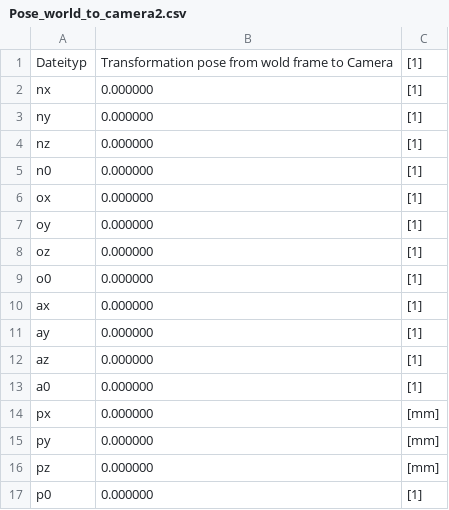
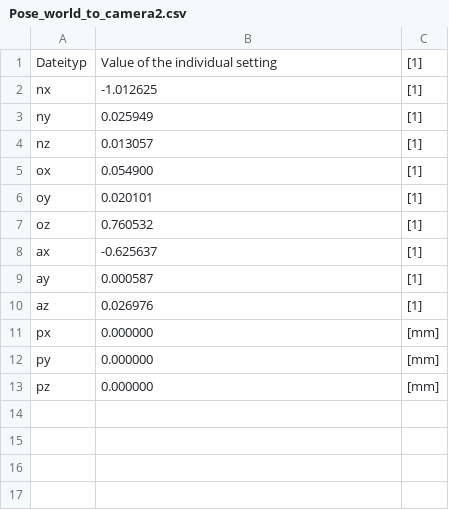
Before and after one commit to SevFle/Flugbahnberechnung, a CSV file: software/Linux/Parameter/Pose_world_to_camera2.csv, drawn as a sheet.

```diff
--- a/software/Linux/Parameter/Pose_world_to_camera2.csv
+++ b/software/Linux/Parameter/Pose_world_to_camera2.csv
@@ -1,14 +1,11 @@
-Dateityp;Transformation pose from wold frame to Camera;[1]
-nx;0.000000;[1]
-ny;0.000000;[1]
-nz;0.000000;[1]
-n0;0.000000;[1]
-ox;0.000000;[1]
-oy;0.000000;[1]
-oz;0.000000;[1]
-o0;0.000000;[1]
-ax;0.000000;[1]
-ay;0.000000;[1]
-az;0.000000;[1]
-a0;0.000000;[1]
+Dateityp;Value of the individual setting;[1]
+nx;-1.012625;[1]
+ny;0.025949;[1]
+nz;0.013057;[1]
+ox;0.054900;[1]
+oy;0.020101;[1]
+oz;0.760532;[1]
+ax;-0.625637;[1]
+ay;0.000587;[1]
+az;0.026976;[1]
 px;0.000000;[mm]
@@ -16,2 +13 @@ py;0.000000;[mm]
 pz;0.000000;[mm]
-p0;0.000000;[1]
```
Also changed, not shown: software/Linux/Parameter/Camera_setting2.csv, software/Linux/Parameter/Pose_world_to_camera0.csv, 31 other files.
